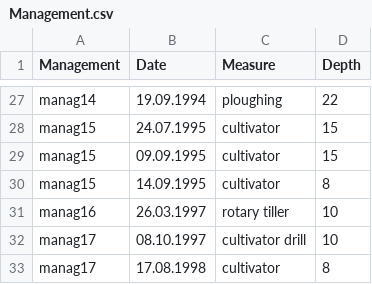
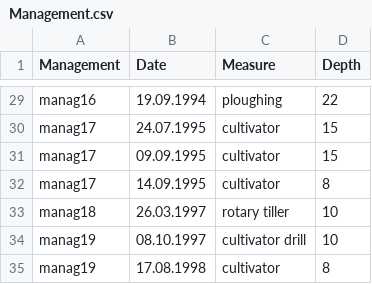
Before and after one commit to zalf-rpm/AgMIP_BNI, a CSV file: data/Management.csv, drawn as a sheet; only a part is shown, gaps mark what is left out; addresses are those after the commit; the diff covers the shown part only; the diff names each change by its address in the sheet, - before the commit and + after, or states it on an @@ line.

```diff
--- a/data/Management.csv
+++ b/data/Management.csv
-A29 (Management): manag14
+A29 (Management): manag16
-A30:A32 (Management): manag15
+A30:A32 (Management): manag17
-A33 (Management): manag16
+A33 (Management): manag18
-A34:A35 (Management): manag17
+A34:A35 (Management): manag19
```
Also changed, not shown: 2 added rows and 25 edited cells elsewhere in this file, data/Meta.csv, 2 other files.
